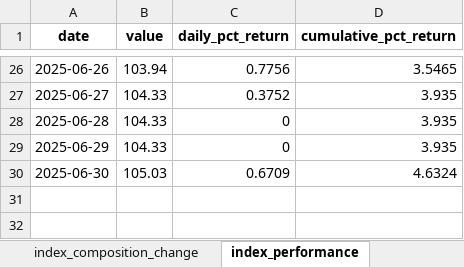
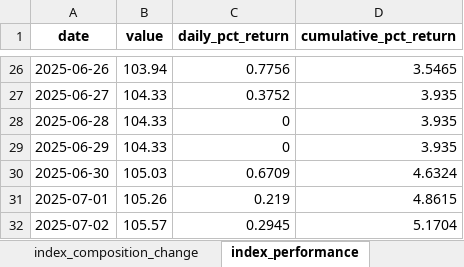
Before and after one commit to AkshatAsthana1412/market-index, an Excel workbook: data/index_report.xlsx, sheet index_performance, drawn as a sheet; only a part is shown, gaps mark what is left out; values as stored, in another font and other column widths than the file's, no borders; the diff names each change by its address in the sheet, - before the commit and + after, or states it on an @@ line.

```diff
--- a/data/index_report.xlsx (sheet index_performance)
+++ b/data/index_report.xlsx (sheet index_performance)
+row 31: 2025-07-01 | 105.26 | 0.219 | 4.8615
+row 32: 2025-07-02 | 105.57 | 0.2945 | 5.1704
```
Also changed, not shown: sheet index_composition_change, sheet index_composition, sheet index_summary, 1 other file.
